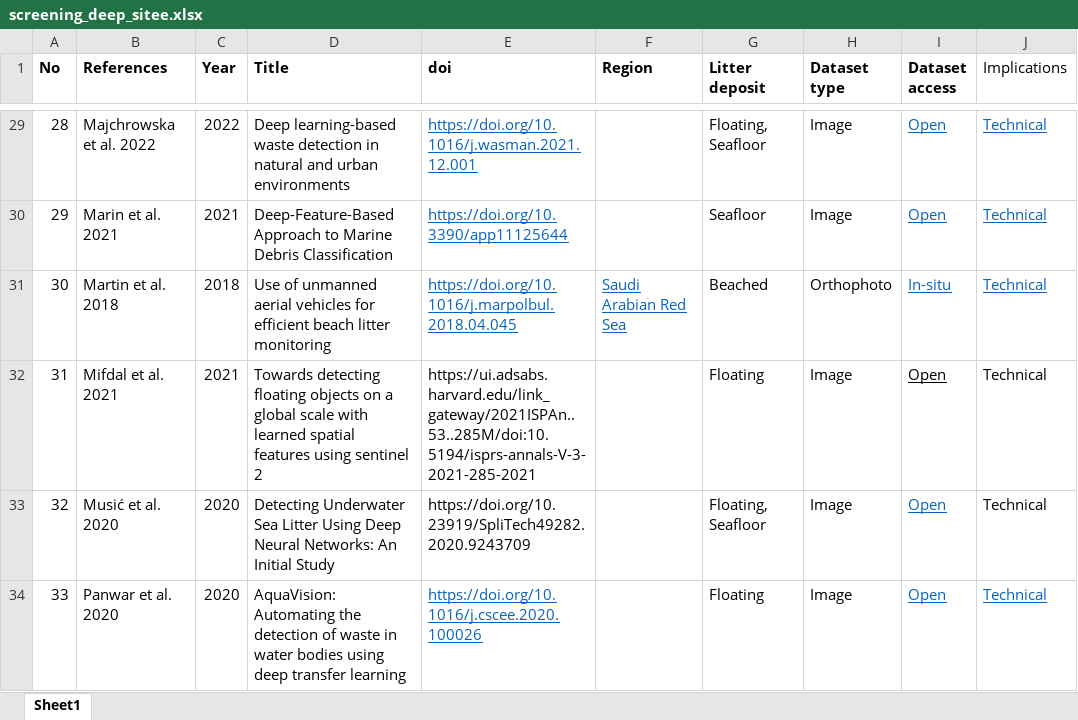
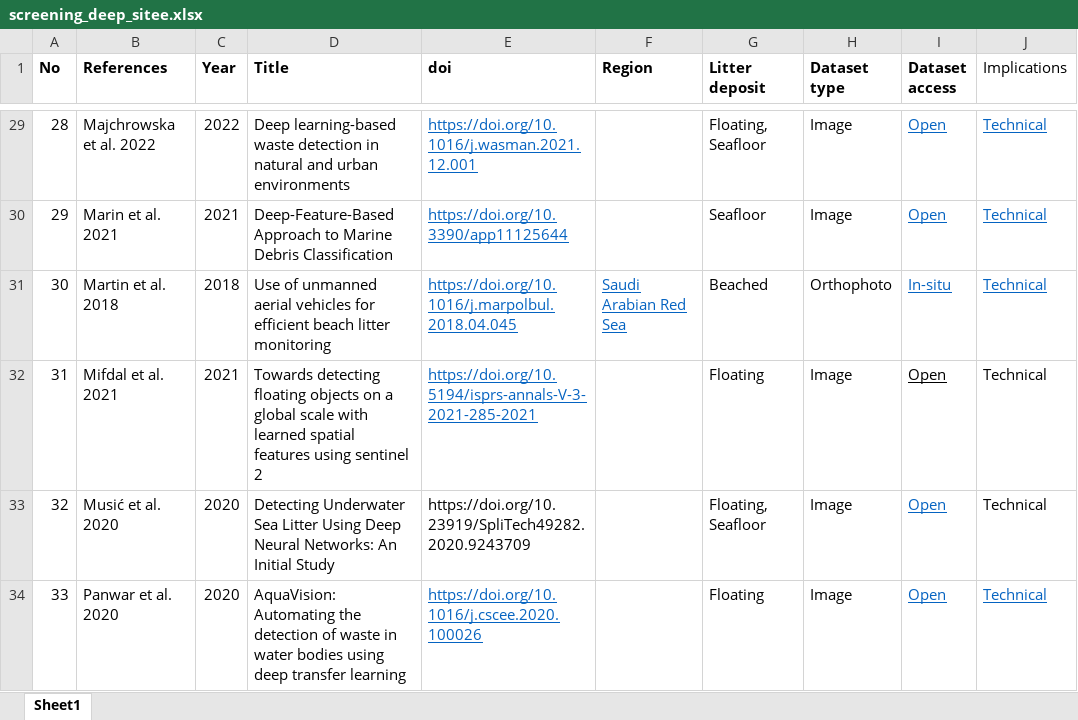
Before and after one commit to dimpolitik/AI-marine-litter, an Excel workbook: screening_deep_sitee.xlsx, sheet Sheet1, drawn as a sheet; only a part is shown, gaps mark what is left out; values as stored, in another font and other column widths than the file's, no borders; the diff names each change by its address in the sheet, - before the commit and + after, or states it on an @@ line.

Commit message:
fix doi

```diff
--- a/screening_deep_sitee.xlsx (sheet Sheet1)
+++ b/screening_deep_sitee.xlsx (sheet Sheet1)
-E32 (doi): https://ui.adsabs.harvard.edu/link_gateway/2021ISPAn..53..285M/doi:10.5194/isprs-annals-V-3-2021-285-2021
+E32 (doi): https://doi.org/10.5194/isprs-annals-V-3-2021-285-2021
@@ E32 underline: off → on, text colour: black → #0563C1 @@
```
